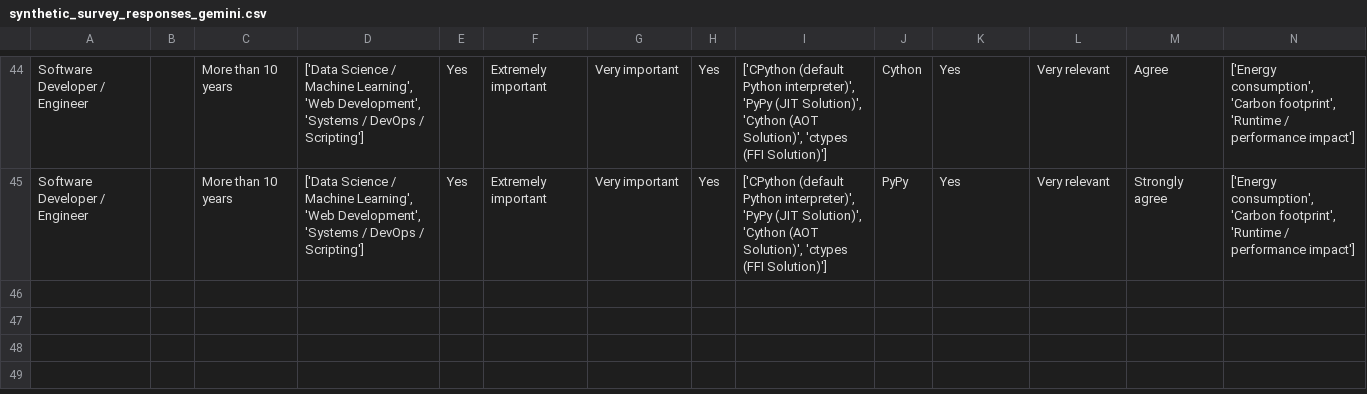
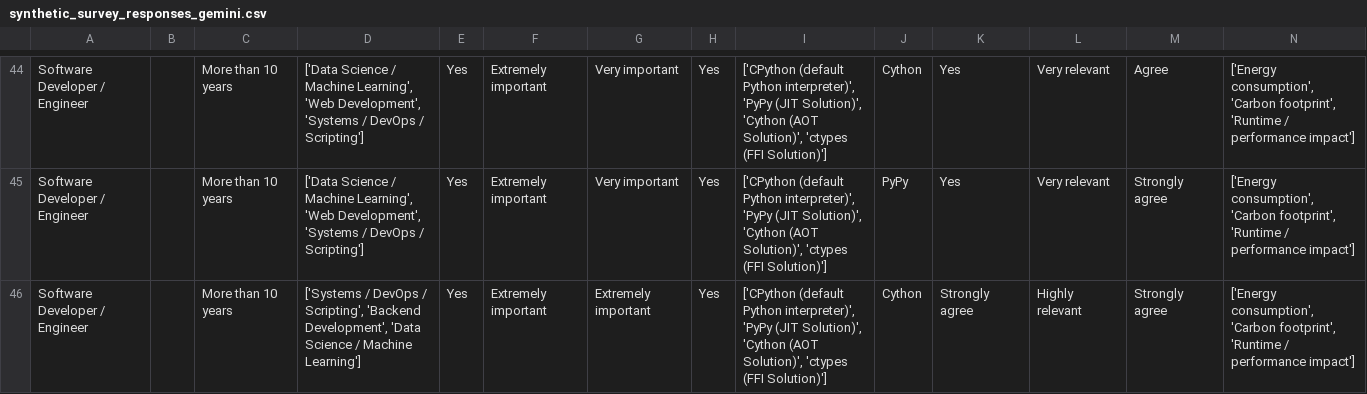
Before and after one commit to FatinShadab/python-energy-microscope, a CSV file: data/collection_1/synthetic_survey/synthetic_survey_responses_gemini.csv, drawn as a sheet; only a part is shown, gaps mark what is left out; rows hold the shown columns only; the diff names each change by its address in the sheet, - before the commit and + after, or states it on an @@ line.

```diff
--- a/data/collection_1/synthetic_survey/synthetic_survey_responses_gemini.csv
+++ b/data/collection_1/synthetic_survey/synthetic_survey_responses_gemini.csv
+row 46: Software Developer / Engineer |  | More than 10 years | ['Systems / DevOps / Scripting', 'Backend Development', 'Data Science / Machine Learning'] | Yes | Extremely important | Extremely important | Yes | ['CPython (default Python interpreter)', 'PyPy (JIT Solution)', 'Cython (AOT Solution)', 'ctypes (FFI Solution)'] | Cython | Strongly agree | Highly relevant | Strongly agree | ['Energy consumption', 'Carbon footprint', 'Runtime / performance impact']
```
Also changed, not shown: data/collection_1/synthetic_survey/synthetic_survey_responses_chatgpt.csv.
